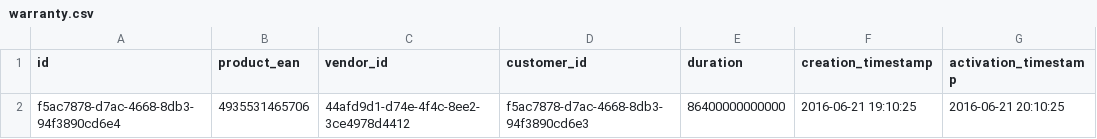
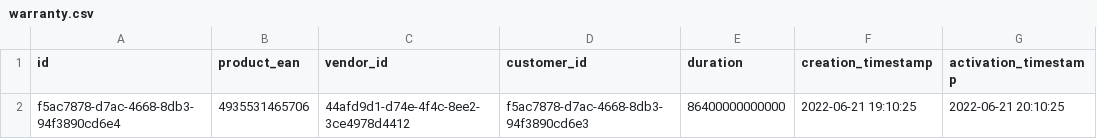
Before and after one commit to WA2-G19/TicketManagementSystem, a CSV file: database/warranty.csv, drawn as a sheet.

```diff
--- a/database/warranty.csv
+++ b/database/warranty.csv
@@ -1,2 +1,2 @@
 id,product_ean,vendor_id,customer_id,duration,creation_timestamp,activation_timestamp
-f5ac7878-d7ac-4668-8db3-94f3890cd6e4,4935531465706,44afd9d1-d74e-4f4c-8ee2-3ce4978d4412,f5ac7878-d7ac-4668-8db3-94f3890cd6e3,86400000000000,2016-06-21 19:10:25,2016-06-21 20:10:25
+f5ac7878-d7ac-4668-8db3-94f3890cd6e4,4935531465706,44afd9d1-d74e-4f4c-8ee2-3ce4978d4412,f5ac7878-d7ac-4668-8db3-94f3890cd6e3,86400000000000,2022-06-21 19:10:25,2022-06-21 20:10:25
```
Also changed, not shown: 1 other file.
